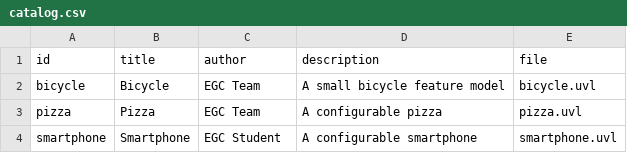
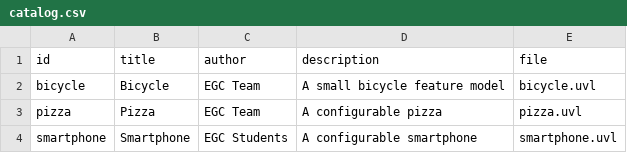
Before and after one commit to elenallebrez/minireto-01-uvl-cicd, a CSV file: catalog.csv, drawn as a sheet.

Commit message:
Fix author name for smartphone entry in catalog
Corrected author designation from 'EGC Student' to 'EGC Students'.

```diff
--- a/catalog.csv
+++ b/catalog.csv
@@ -3,2 +3,2 @@ bicycle,Bicycle,EGC Team,A small bicycle feature model,bicycle.uvl
 pizza,Pizza,EGC Team,A configurable pizza,pizza.uvl
-smartphone,Smartphone,EGC Student,A configurable smartphone,smartphone.uvl
+smartphone,Smartphone,EGC Students ,A configurable smartphone,smartphone.uvl
```
